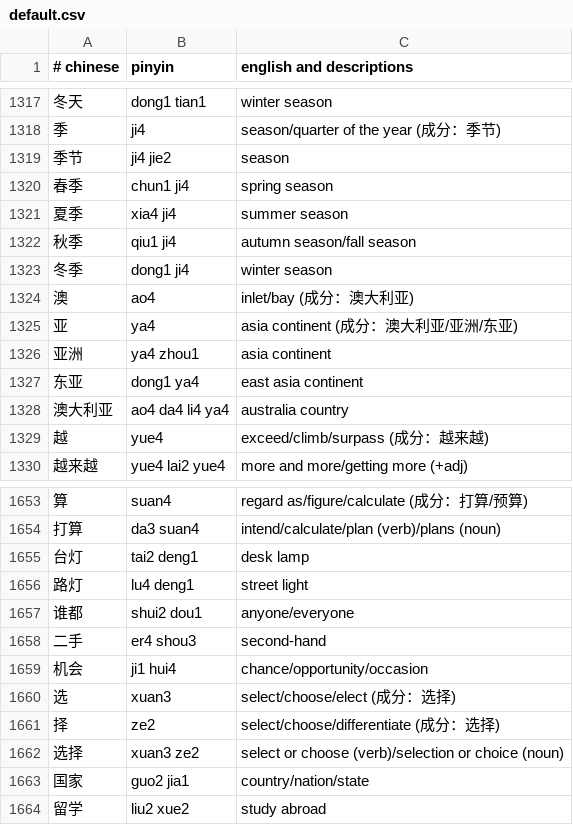
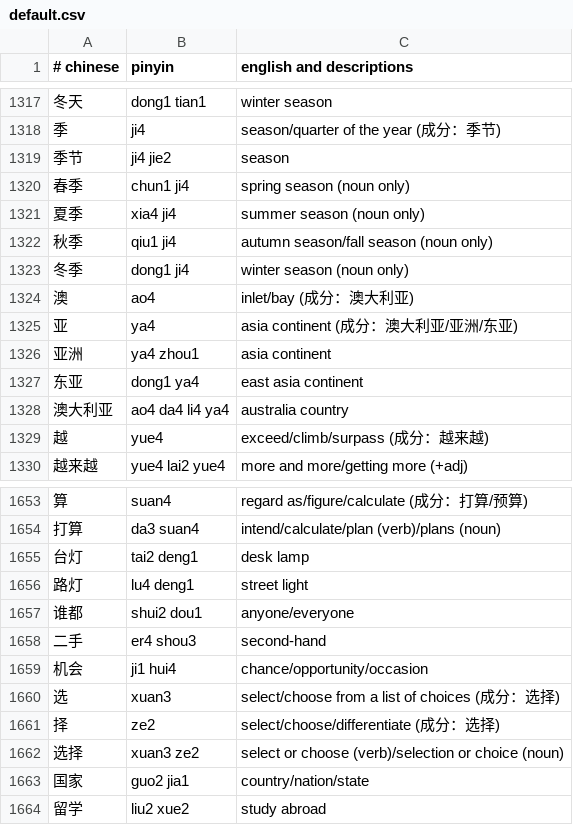
Before and after one commit to nickrusso42518/zhong, a CSV file: inputs/default.csv, drawn as a sheet; only a part is shown, gaps mark what is left out.

Commit message:
words [ci skip]

```diff
--- a/inputs/default.csv
+++ b/inputs/default.csv
@@ -1319,6 +1319,6 @@
 季节,ji4 jie2,season
-春季,chun1 ji4,spring season
-夏季,xia4 ji4,summer season
-秋季,qiu1 ji4,autumn season/fall season
-冬季,dong1 ji4,winter season
+春季,chun1 ji4,spring season (noun only)
+夏季,xia4 ji4,summer season (noun only)
+秋季,qiu1 ji4,autumn season/fall season (noun only)
+冬季,dong1 ji4,winter season (noun only)
 澳,ao4,inlet/bay (成分：澳大利亚)
@@ -1659,3 +1659,3 @@
 机会,ji1 hui4,chance/opportunity/occasion
-选,xuan3,select/choose/elect (成分：选择)
+选,xuan3,select/choose from a list of choices (成分：选择)
 择,ze2,select/choose/differentiate (成分：选择)
```
